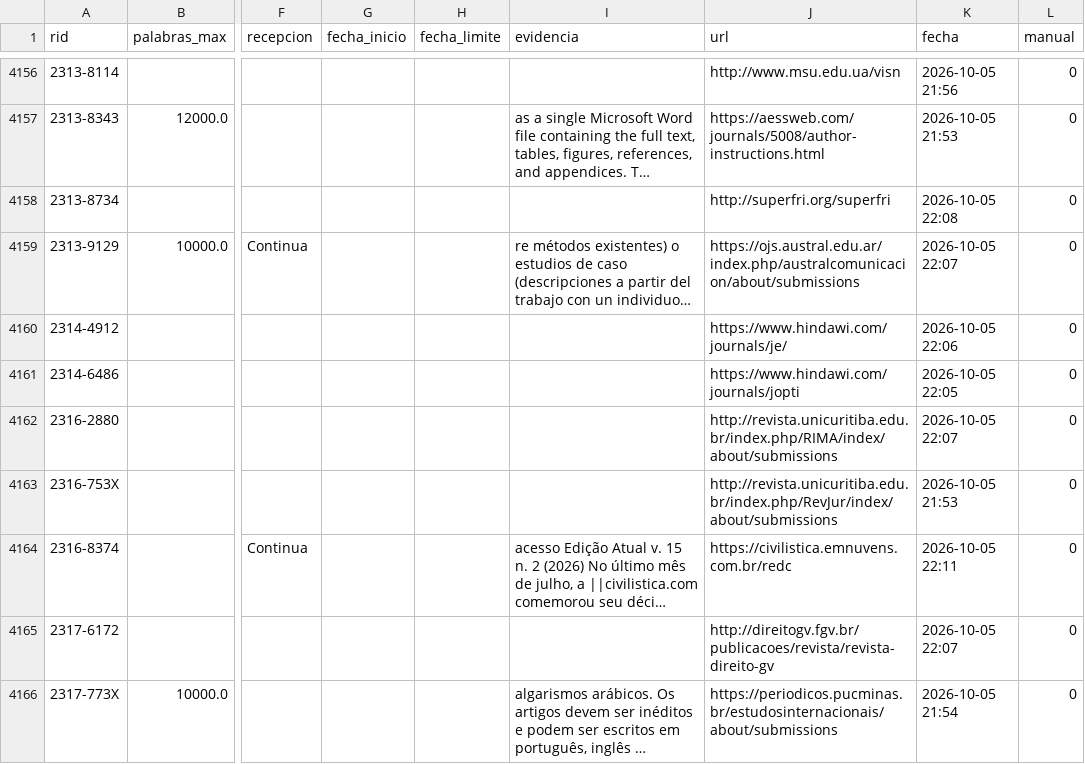
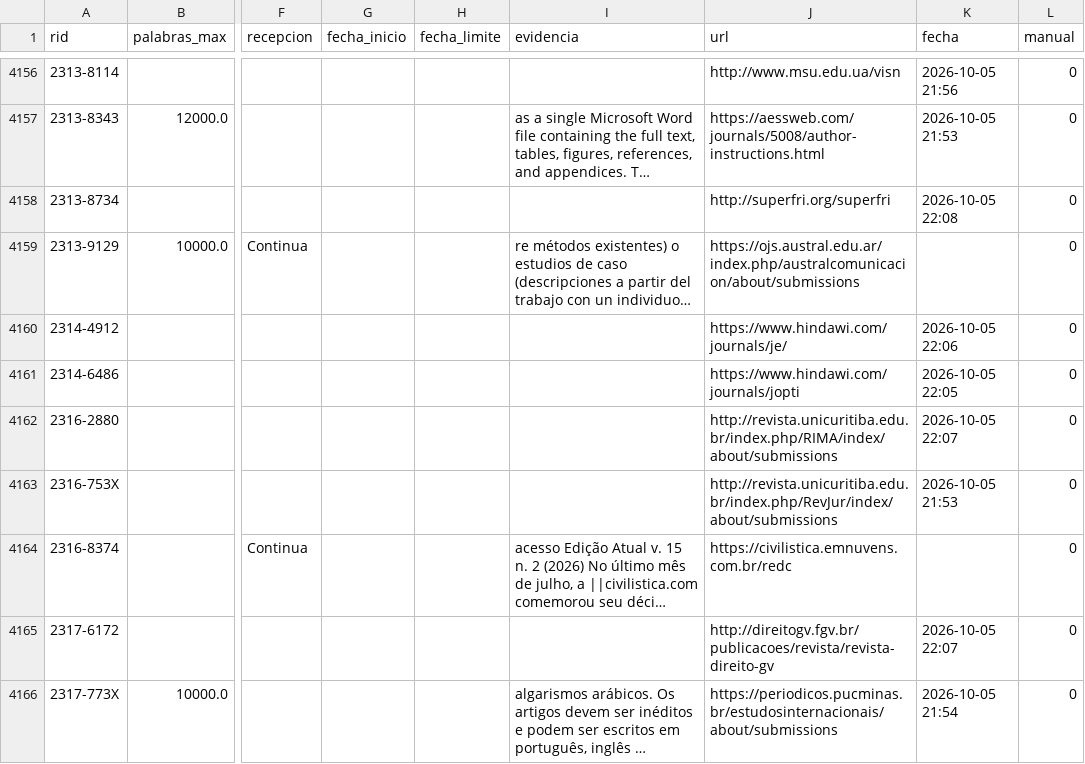
Before and after one commit to Leandraslzrp/monitor-revistas, a CSV file: datos_web/exigencias.csv, drawn as a sheet; only a part is shown, gaps mark what is left out; long unchanged cells end in …; the diff covers the shown part only; the diff names each change by its address in the sheet, - before the commit and + after, or states it on an @@ line.

```diff
--- a/datos_web/exigencias.csv
+++ b/datos_web/exigencias.csv
-K4159 (fecha): 2026-10-05 22:07
+K4159 (fecha): (empty)
-K4164 (fecha): 2026-10-05 22:11
+K4164 (fecha): (empty)
```
Also changed, not shown: 109 edited cells elsewhere in this file, 6 other files.
